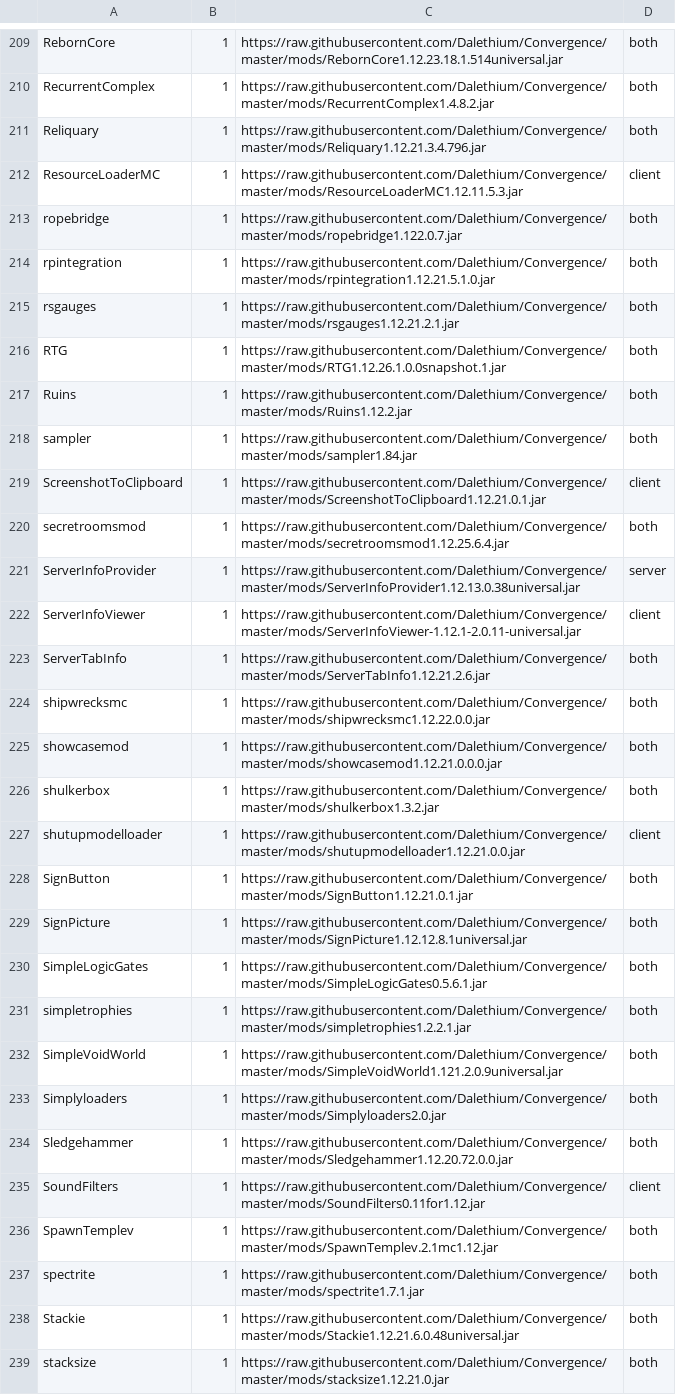
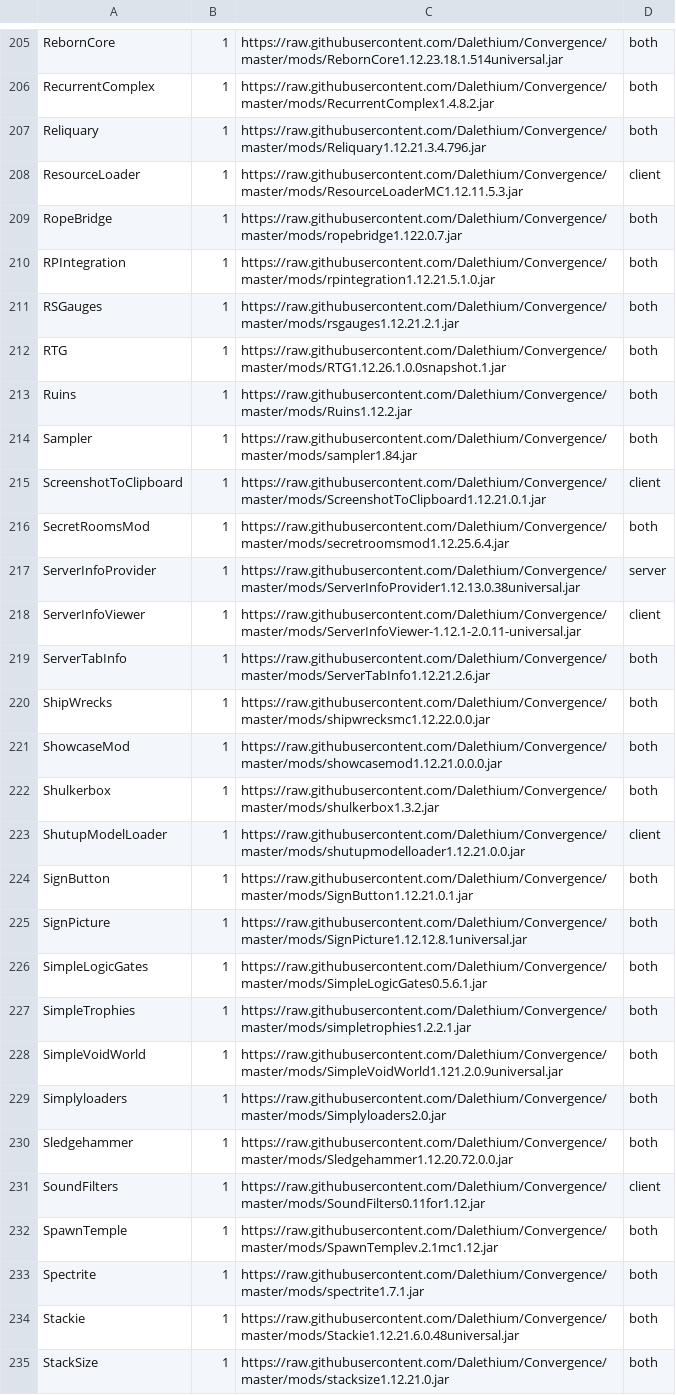
Before and after one commit to Dalethium/Convergence, a CSV file: mods.csv, drawn as a sheet; only a part is shown, gaps mark what is left out; the diff covers the shown part only.

```diff
--- a/mods.csv
+++ b/mods.csv
@@ -211,11 +207,11 @@ RecurrentComplex,1,https://raw.githubusercontent.com/Dalethium/Convergence/maste
 Reliquary,1,https://raw.githubusercontent.com/Dalethium/Convergence/master/mods/Reliquary1.12.21.3.4.796.jar,both
-ResourceLoaderMC,1,https://raw.githubusercontent.com/Dalethium/Convergence/master/mods/ResourceLoaderMC1.12.11.5.3.jar,client
-ropebridge,1,https://raw.githubusercontent.com/Dalethium/Convergence/master/mods/ropebridge1.122.0.7.jar,both
-rpintegration,1,https://raw.githubusercontent.com/Dalethium/Convergence/master/mods/rpintegration1.12.21.5.1.0.jar,both
-rsgauges,1,https://raw.githubusercontent.com/Dalethium/Convergence/master/mods/rsgauges1.12.21.2.1.jar,both
+ResourceLoader,1,https://raw.githubusercontent.com/Dalethium/Convergence/master/mods/ResourceLoaderMC1.12.11.5.3.jar,client
+RopeBridge,1,https://raw.githubusercontent.com/Dalethium/Convergence/master/mods/ropebridge1.122.0.7.jar,both
+RPIntegration,1,https://raw.githubusercontent.com/Dalethium/Convergence/master/mods/rpintegration1.12.21.5.1.0.jar,both
+RSGauges,1,https://raw.githubusercontent.com/Dalethium/Convergence/master/mods/rsgauges1.12.21.2.1.jar,both
 RTG,1,https://raw.githubusercontent.com/Dalethium/Convergence/master/mods/RTG1.12.26.1.0.0snapshot.1.jar,both
 Ruins,1,https://raw.githubusercontent.com/Dalethium/Convergence/master/mods/Ruins1.12.2.jar,both
-sampler,1,https://raw.githubusercontent.com/Dalethium/Convergence/master/mods/sampler1.84.jar,both
+Sampler,1,https://raw.githubusercontent.com/Dalethium/Convergence/master/mods/sampler1.84.jar,both
 ScreenshotToClipboard,1,https://raw.githubusercontent.com/Dalethium/Convergence/master/mods/ScreenshotToClipboard1.12.21.0.1.jar,client
-secretroomsmod,1,https://raw.githubusercontent.com/Dalethium/Convergence/master/mods/secretroomsmod1.12.25.6.4.jar,both
+SecretRoomsMod,1,https://raw.githubusercontent.com/Dalethium/Convergence/master/mods/secretroomsmod1.12.25.6.4.jar,both
 ServerInfoProvider,1,https://raw.githubusercontent.com/Dalethium/Convergence/master/mods/ServerInfoProvider1.12.13.0.38universal.jar,server
@@ -223,6 +219,6 @@ ServerInfoViewer,1,https://raw.githubusercontent.com/Dalethium/Convergence/maste
 ServerTabInfo,1,https://raw.githubusercontent.com/Dalethium/Convergence/master/mods/ServerTabInfo1.12.21.2.6.jar,both
-shipwrecksmc,1,https://raw.githubusercontent.com/Dalethium/Convergence/master/mods/shipwrecksmc1.12.22.0.0.jar,both
-showcasemod,1,https://raw.githubusercontent.com/Dalethium/Convergence/master/mods/showcasemod1.12.21.0.0.0.jar,both
-shulkerbox,1,https://raw.githubusercontent.com/Dalethium/Convergence/master/mods/shulkerbox1.3.2.jar,both
-shutupmodelloader,1,https://raw.githubusercontent.com/Dalethium/Convergence/master/mods/shutupmodelloader1.12.21.0.0.jar,client
+ShipWrecks,1,https://raw.githubusercontent.com/Dalethium/Convergence/master/mods/shipwrecksmc1.12.22.0.0.jar,both
+ShowcaseMod,1,https://raw.githubusercontent.com/Dalethium/Convergence/master/mods/showcasemod1.12.21.0.0.0.jar,both
+Shulkerbox,1,https://raw.githubusercontent.com/Dalethium/Convergence/master/mods/shulkerbox1.3.2.jar,both
+ShutupModelLoader,1,https://raw.githubusercontent.com/Dalethium/Convergence/master/mods/shutupmodelloader1.12.21.0.0.jar,client
 SignButton,1,https://raw.githubusercontent.com/Dalethium/Convergence/master/mods/SignButton1.12.21.0.1.jar,both
@@ -230,3 +226,3 @@ SignPicture,1,https://raw.githubusercontent.com/Dalethium/Convergence/master/mod
 SimpleLogicGates,1,https://raw.githubusercontent.com/Dalethium/Convergence/master/mods/SimpleLogicGates0.5.6.1.jar,both
-simpletrophies,1,https://raw.githubusercontent.com/Dalethium/Convergence/master/mods/simpletrophies1.2.2.1.jar,both
+SimpleTrophies,1,https://raw.githubusercontent.com/Dalethium/Convergence/master/mods/simpletrophies1.2.2.1.jar,both
 SimpleVoidWorld,1,https://raw.githubusercontent.com/Dalethium/Convergence/master/mods/SimpleVoidWorld1.121.2.0.9universal.jar,both
@@ -235,5 +231,5 @@ Sledgehammer,1,https://raw.githubusercontent.com/Dalethium/Convergence/master/mo
 SoundFilters,1,https://raw.githubusercontent.com/Dalethium/Convergence/master/mods/SoundFilters0.11for1.12.jar,client
-SpawnTemplev,1,https://raw.githubusercontent.com/Dalethium/Convergence/master/mods/SpawnTemplev.2.1mc1.12.jar,both
-spectrite,1,https://raw.githubusercontent.com/Dalethium/Convergence/master/mods/spectrite1.7.1.jar,both
+SpawnTemple,1,https://raw.githubusercontent.com/Dalethium/Convergence/master/mods/SpawnTemplev.2.1mc1.12.jar,both
+Spectrite,1,https://raw.githubusercontent.com/Dalethium/Convergence/master/mods/spectrite1.7.1.jar,both
 Stackie,1,https://raw.githubusercontent.com/Dalethium/Convergence/master/mods/Stackie1.12.21.6.0.48universal.jar,both
-stacksize,1,https://raw.githubusercontent.com/Dalethium/Convergence/master/mods/stacksize1.12.21.0.jar,both
+StackSize,1,https://raw.githubusercontent.com/Dalethium/Convergence/master/mods/stacksize1.12.21.0.jar,both
```
Also changed, not shown: 1 added row, 7 removed rows and 98 edited cells elsewhere in this file, 8 other files.
